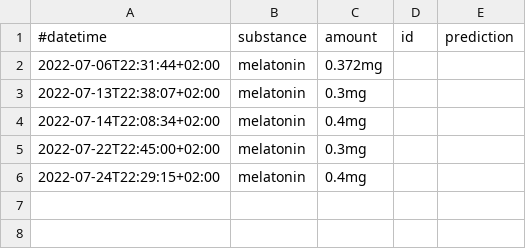
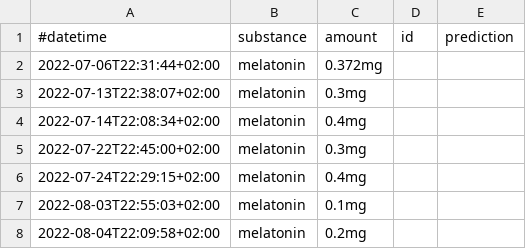
Before and after one commit to niplav/site, a CSV file: data/substances.csv, drawn as a sheet.

```diff
--- a/data/substances.csv
+++ b/data/substances.csv
@@ -6 +6,3 @@
 2022-07-24T22:29:15+02:00,melatonin,0.4mg,,
+2022-08-03T22:55:03+02:00,melatonin,0.1mg,,
+2022-08-04T22:09:58+02:00,melatonin,0.2mg,,
```
Also changed, not shown: data/masturbations.csv, 6 other files.
